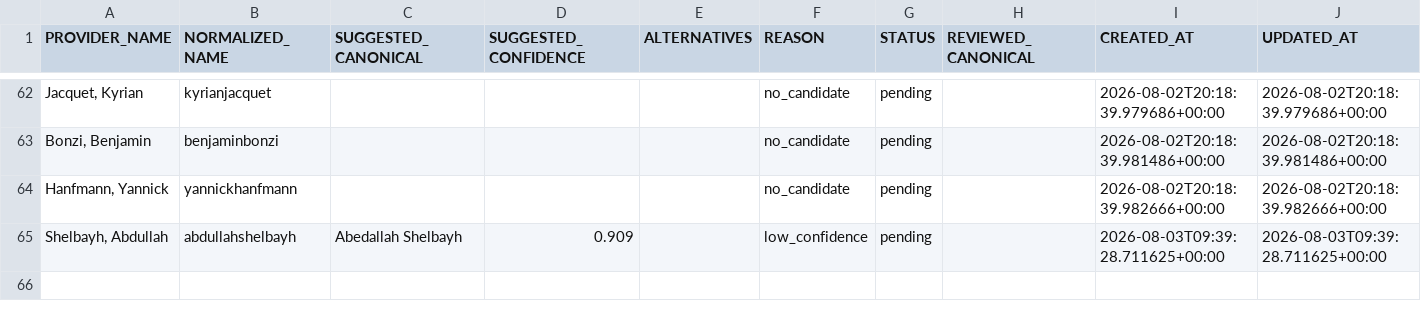
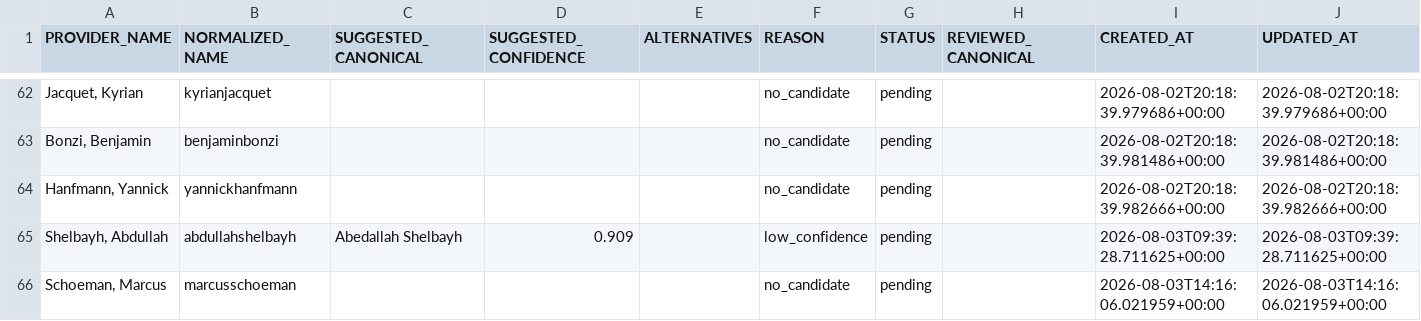
Before and after one commit to AguyfromaTown/betting, a CSV file: player-alias-review.csv, drawn as a sheet; only a part is shown, gaps mark what is left out; the diff names each change by its address in the sheet, - before the commit and + after, or states it on an @@ line.

```diff
--- a/player-alias-review.csv
+++ b/player-alias-review.csv
+row 66: Schoeman, Marcus | marcusschoeman |  |  |  | no_candidate | pending |  | 2026-08-03T14:16:06.021959+00:00 | 2026-08-03T14:16:06.021959+00:00
```
Also changed, not shown: pending-bets.csv, predictions-log.csv, 15 other files.
